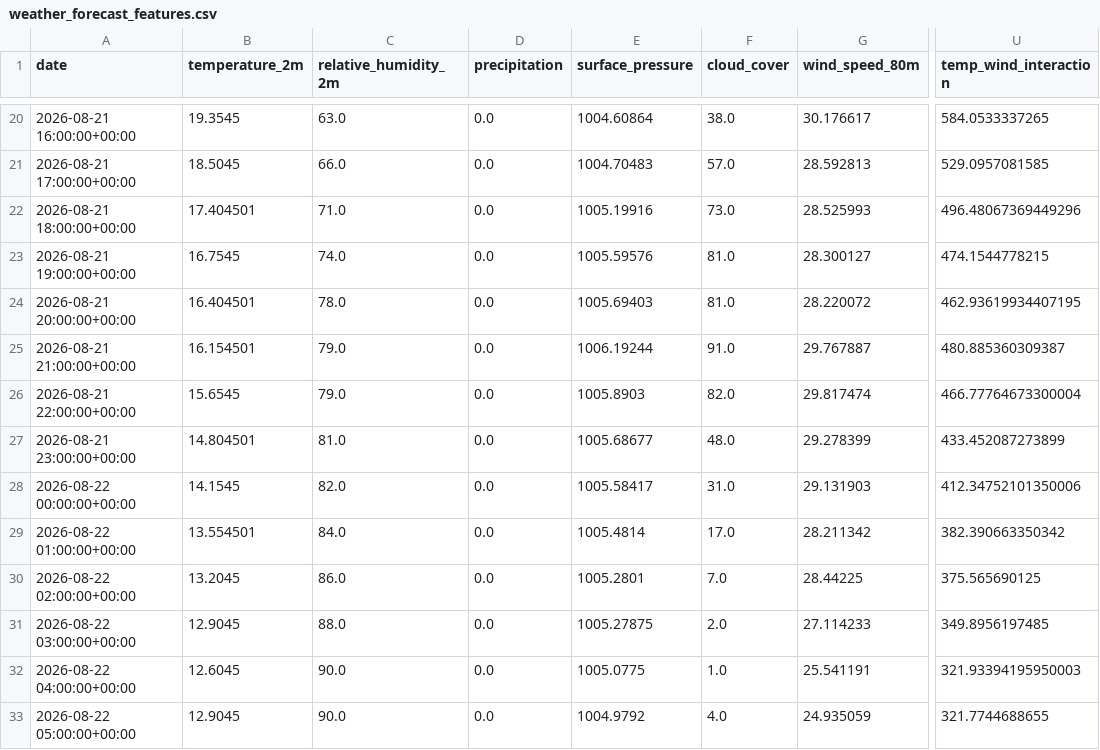
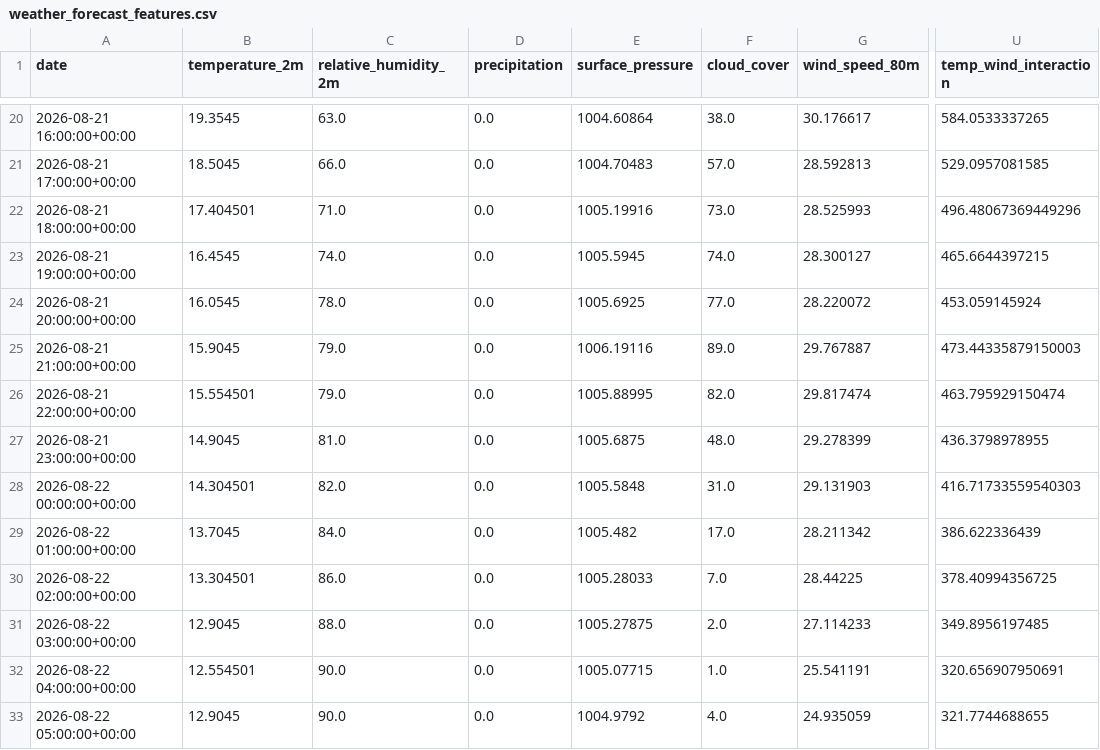
Before and after one commit to albuter99/wind-energy-mlops-pipeline, a CSV file: artifacts/features/weather_forecast_features.csv, drawn as a sheet; only a part is shown, gaps mark what is left out; the diff covers the shown part only; the diff names each change by its address in the sheet, - before the commit and + after, or states it on an @@ line.

```diff
--- a/artifacts/features/weather_forecast_features.csv
+++ b/artifacts/features/weather_forecast_features.csv
-B23 (temperature_2m): 16.7545
+B23 (temperature_2m): 16.4545
-E23 (surface_pressure): 1005.59576
+E23 (surface_pressure): 1005.5945
-F23 (cloud_cover): 81.0
+F23 (cloud_cover): 74.0
-U23 (temp_wind_interaction): 474.1544778215
+U23 (temp_wind_interaction): 465.6644397215
-B24 (temperature_2m): 16.404501
+B24 (temperature_2m): 16.0545
-E24 (surface_pressure): 1005.69403
+E24 (surface_pressure): 1005.6925
-F24 (cloud_cover): 81.0
+F24 (cloud_cover): 77.0
-U24 (temp_wind_interaction): 462.93619934407195
+U24 (temp_wind_interaction): 453.059145924
-B25 (temperature_2m): 16.154501
+B25 (temperature_2m): 15.9045
-E25 (surface_pressure): 1006.19244
+E25 (surface_pressure): 1006.19116
-F25 (cloud_cover): 91.0
+F25 (cloud_cover): 89.0
-U25 (temp_wind_interaction): 480.885360309387
+U25 (temp_wind_interaction): 473.44335879150003
-B26 (temperature_2m): 15.6545
+B26 (temperature_2m): 15.554501
-E26 (surface_pressure): 1005.8903
+E26 (surface_pressure): 1005.88995
-U26 (temp_wind_interaction): 466.77764673300004
+U26 (temp_wind_interaction): 463.795929150474
-B27 (temperature_2m): 14.804501
+B27 (temperature_2m): 14.9045
-E27 (surface_pressure): 1005.68677
+E27 (surface_pressure): 1005.6875
-U27 (temp_wind_interaction): 433.452087273899
+U27 (temp_wind_interaction): 436.3798978955
-B28 (temperature_2m): 14.1545
+B28 (temperature_2m): 14.304501
-E28 (surface_pressure): 1005.58417
+E28 (surface_pressure): 1005.5848
-U28 (temp_wind_interaction): 412.34752101350006
+U28 (temp_wind_interaction): 416.71733559540303
-B29 (temperature_2m): 13.554501
+B29 (temperature_2m): 13.7045
-E29 (surface_pressure): 1005.4814
+E29 (surface_pressure): 1005.482
-U29 (temp_wind_interaction): 382.390663350342
+U29 (temp_wind_interaction): 386.622336439
-B30 (temperature_2m): 13.2045
+B30 (temperature_2m): 13.304501
-E30 (surface_pressure): 1005.2801
+E30 (surface_pressure): 1005.28033
-U30 (temp_wind_interaction): 375.565690125
+U30 (temp_wind_interaction): 378.40994356725
-B32 (temperature_2m): 12.6045
+B32 (temperature_2m): 12.554501
-E32 (surface_pressure): 1005.0775
+E32 (surface_pressure): 1005.07715
-U32 (temp_wind_interaction): 321.93394195950003
+U32 (temp_wind_interaction): 320.656907950691
```
Also changed, not shown: 110 edited cells elsewhere in this file, artifacts/predictions/predictions.csv, artifacts/processed/weather_forecast.csv, 4 other files.
